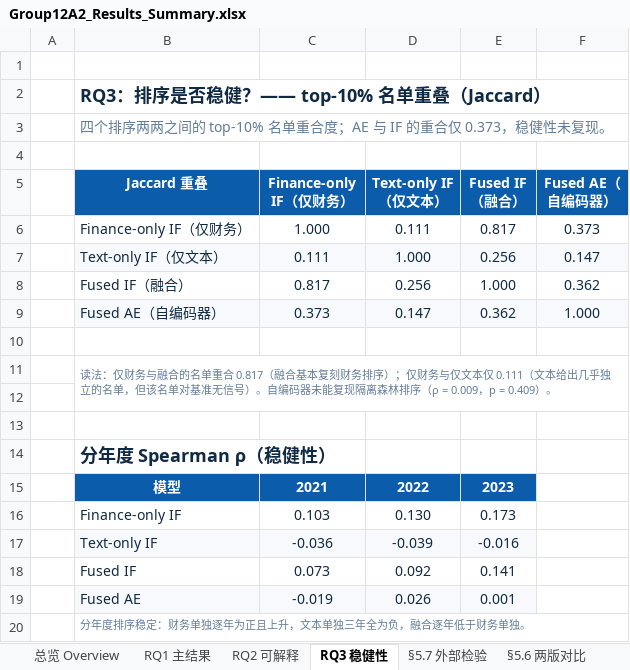
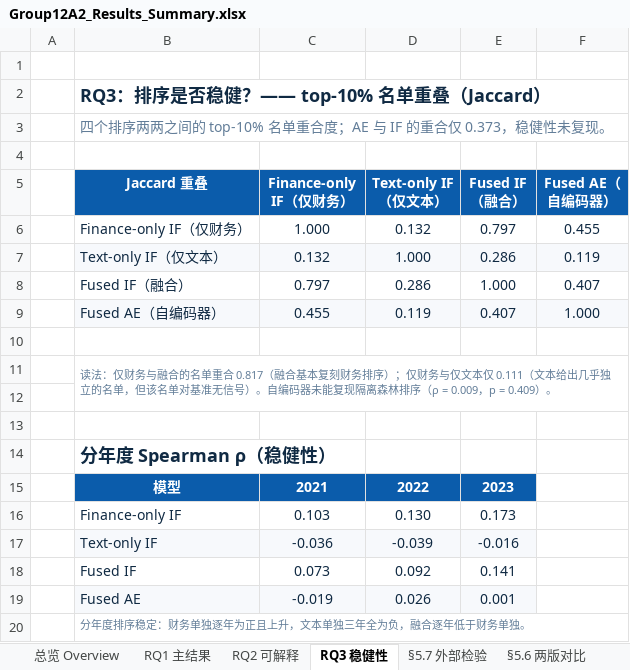
Before and after one commit to Cwywwy/Group12A2_System_Implementation, an Excel workbook: outputs/Group12A2_Results_Summary.xlsx, sheet RQ3 稳健性, drawn as a sheet; values as stored, in another font and other column widths than the file's, no borders; the diff names each change by its address in the sheet, - before the commit and + after, or states it on an @@ line.

```diff
--- a/outputs/Group12A2_Results_Summary.xlsx (sheet RQ3 稳健性)
+++ b/outputs/Group12A2_Results_Summary.xlsx (sheet RQ3 稳健性)
-D6 (Text-only IF（仅文本）): 0.111
+D6 (Text-only IF（仅文本）): 0.132
-E6 (Fused IF（融合）): 0.817
+E6 (Fused IF（融合）): 0.797
-F6 (Fused AE（自编码器）): 0.373
+F6 (Fused AE（自编码器）): 0.455
-C7 (Finance-only IF（仅财务）): 0.111
+C7 (Finance-only IF（仅财务）): 0.132
-E7 (Fused IF（融合）): 0.256
+E7 (Fused IF（融合）): 0.286
-F7 (Fused AE（自编码器）): 0.147
+F7 (Fused AE（自编码器）): 0.119
-C8 (Finance-only IF（仅财务）): 0.817
+C8 (Finance-only IF（仅财务）): 0.797
-D8 (Text-only IF（仅文本）): 0.256
+D8 (Text-only IF（仅文本）): 0.286
-F8 (Fused AE（自编码器）): 0.362
+F8 (Fused AE（自编码器）): 0.407
-C9 (Finance-only IF（仅财务）): 0.373
+C9 (Finance-only IF（仅财务）): 0.455
-D9 (Text-only IF（仅文本）): 0.147
+D9 (Text-only IF（仅文本）): 0.119
-E9 (Fused IF（融合）): 0.362
+E9 (Fused IF（融合）): 0.407
```
Also changed, not shown: sheet §5.7 外部检验, sheet RQ1 主结果, sheet RQ2 可解释, sheet 总览 Overview, outputs/Group12A2_Results_Summary_EN.xlsx, 37 other files.
